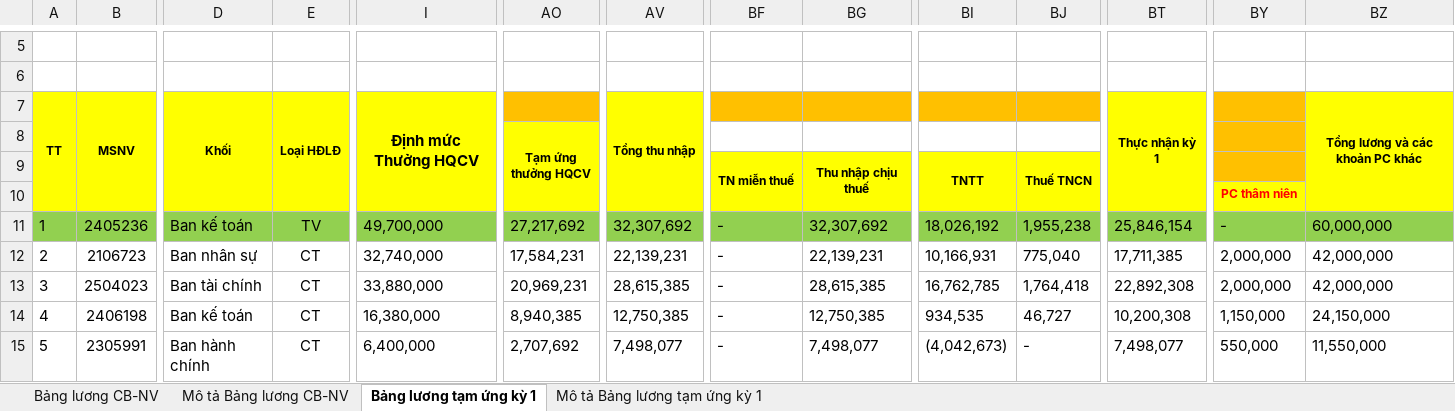
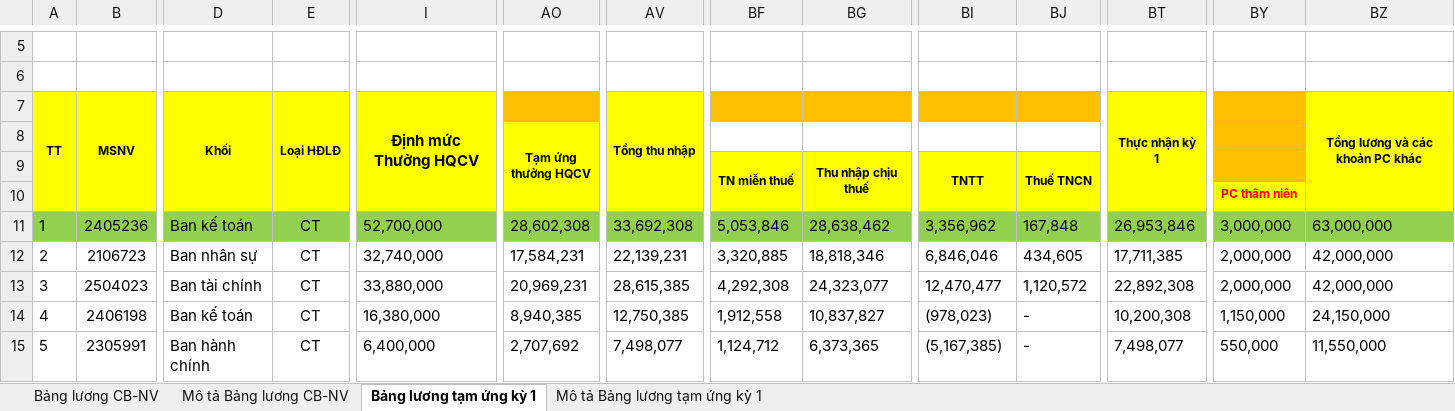
Before and after one commit to biztinct/gitlocal, an Excel workbook: thaco/API/1 MID- VPTQ THACO-11FEBv2.xlsx, sheet Bảng lương tạm ứng kỳ 1, drawn as a sheet; only a part is shown, gaps mark what is left out; values as stored, in another font and other column widths than the file's, no borders; conditional formats not drawn; the diff covers the shown part only; the diff names each change by its address in the sheet, - before the commit and + after, or states it on an @@ line.

```diff
--- a/thaco/API/1 MID- VPTQ THACO-11FEBv2.xlsx (sheet Bảng lương tạm ứng kỳ 1)
+++ b/thaco/API/1 MID- VPTQ THACO-11FEBv2.xlsx (sheet Bảng lương tạm ứng kỳ 1)
-E11: TV
+E11: CT
-I11: 49,700,000
+I11: 52,700,000
-AO11 (Tạm ứng thưởng HQCV): 27,217,692
+AO11 (Tạm ứng thưởng HQCV): 28,602,308
-AV11: 32,307,692
+AV11: 33,692,308
-BF11: -
+BF11: 5,053,846
-BG11: 32,307,692
+BG11: 28,638,462
-BI11: 18,026,192
+BI11: 3,356,962
-BJ11: 1,955,238
+BJ11: 167,848
-BT11: 25,846,154
+BT11: 26,953,846
-BY11: -
+BY11: 3,000,000
-BZ11: 60,000,000
+BZ11: 63,000,000
-BF12: -
+BF12: 3,320,885
-BG12: 22,139,231
+BG12: 18,818,346
-BI12: 10,166,931
+BI12: 6,846,046
-BJ12: 775,040
+BJ12: 434,605
-BF13: -
+BF13: 4,292,308
-BG13: 28,615,385
+BG13: 24,323,077
-BI13: 16,762,785
+BI13: 12,470,477
-BJ13: 1,764,418
+BJ13: 1,120,572
-BF14: -
+BF14: 1,912,558
-BG14: 12,750,385
+BG14: 10,837,827
-BI14: 934,535
+BI14: (978,023)
-BJ14: 46,727
+BJ14: -
-BF15: -
+BF15: 1,124,712
-BG15: 7,498,077
+BG15: 6,373,365
-BI15: (4,042,673)
+BI15: (5,167,385)
```
Also changed, not shown: 14 edited cells elsewhere in this sheet, formulas that keep their value, thaco/API/1 - Data VPTQ.xlsx, thaco/API/1 - VPTQ THACO-11FEBv2.xlsx, 5 other files.
